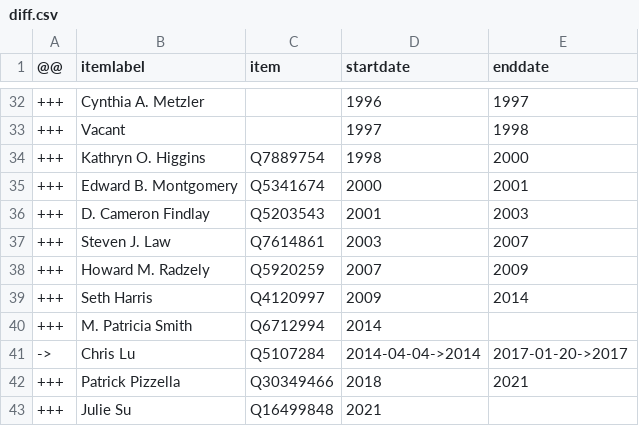
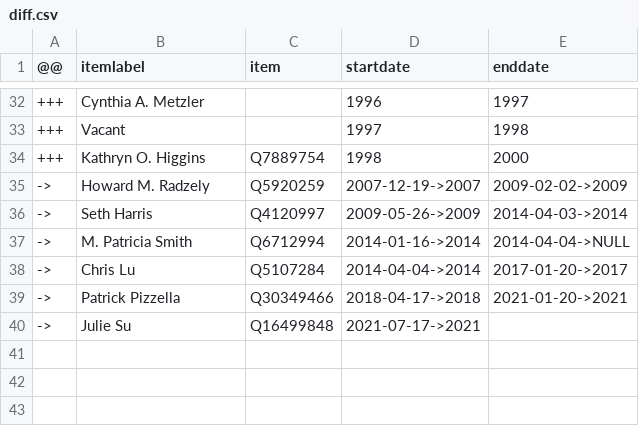
Before and after one commit to every-politician-scrapers/us-cabinet, a CSV file: sources/labor-dep/diff.csv, drawn as a sheet; only a part is shown, gaps mark what is left out.

```diff
--- a/sources/labor-dep/diff.csv
+++ b/sources/labor-dep/diff.csv
@@ -34,10 +34,7 @@
 +++,Kathryn O. Higgins,Q7889754,1998,2000
-+++,Edward B. Montgomery,Q5341674,2000,2001
-+++,D. Cameron Findlay,Q5203543,2001,2003
-+++,Steven J. Law,Q7614861,2003,2007
-+++,Howard M. Radzely,Q5920259,2007,2009
-+++,Seth Harris,Q4120997,2009,2014
-+++,M. Patricia Smith,Q6712994,2014,
+->,Howard M. Radzely,Q5920259,2007-12-19->2007,2009-02-02->2009
+->,Seth Harris,Q4120997,2009-05-26->2009,2014-04-03->2014
+->,M. Patricia Smith,Q6712994,2014-01-16->2014,2014-04-04->NULL
 ->,Chris Lu,Q5107284,2014-04-04->2014,2017-01-20->2017
-+++,Patrick Pizzella,Q30349466,2018,2021
-+++,Julie Su,Q16499848,2021,
+->,Patrick Pizzella,Q30349466,2018-04-17->2018,2021-01-20->2021
+->,Julie Su,Q16499848,2021-07-17->2021,
```
Also changed, not shown: sources/labor-dep/wikidata.csv, sources/wh-cabinet-secretary/diff.csv, 1 other file.
